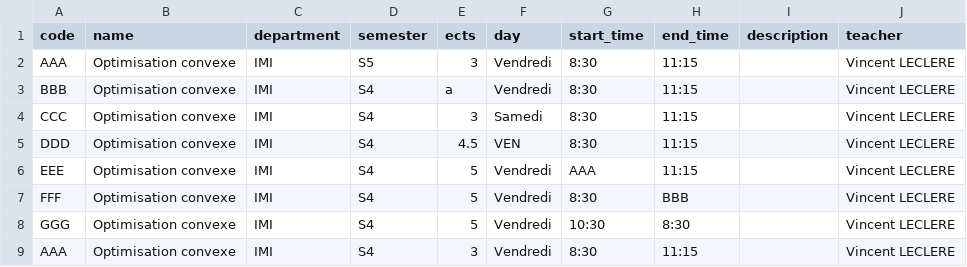
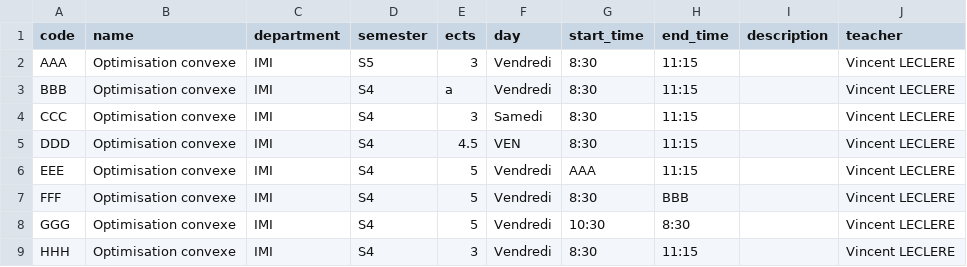
Before and after one commit to adcrry/my2a, a CSV file: db/test.csv, drawn as a sheet.

Commit message:
fix typo

```diff
--- a/db/test.csv
+++ b/db/test.csv
@@ -8,2 +8,2 @@ FFF ;Optimisation convexe ;IMI;S4;5;Vendredi;8:30;BBB;;Vincent LECLERE
 GGG ;Optimisation convexe ;IMI;S4;5;Vendredi;10:30;8:30;;Vincent LECLERE
-AAA ;Optimisation convexe ;IMI;S4;3;Vendredi;8:30;11:15;;Vincent LECLERE
+HHH ;Optimisation convexe ;IMI;S4;3;Vendredi;8:30;11:15;;Vincent LECLERE
```
Also changed, not shown: 2 other files.
